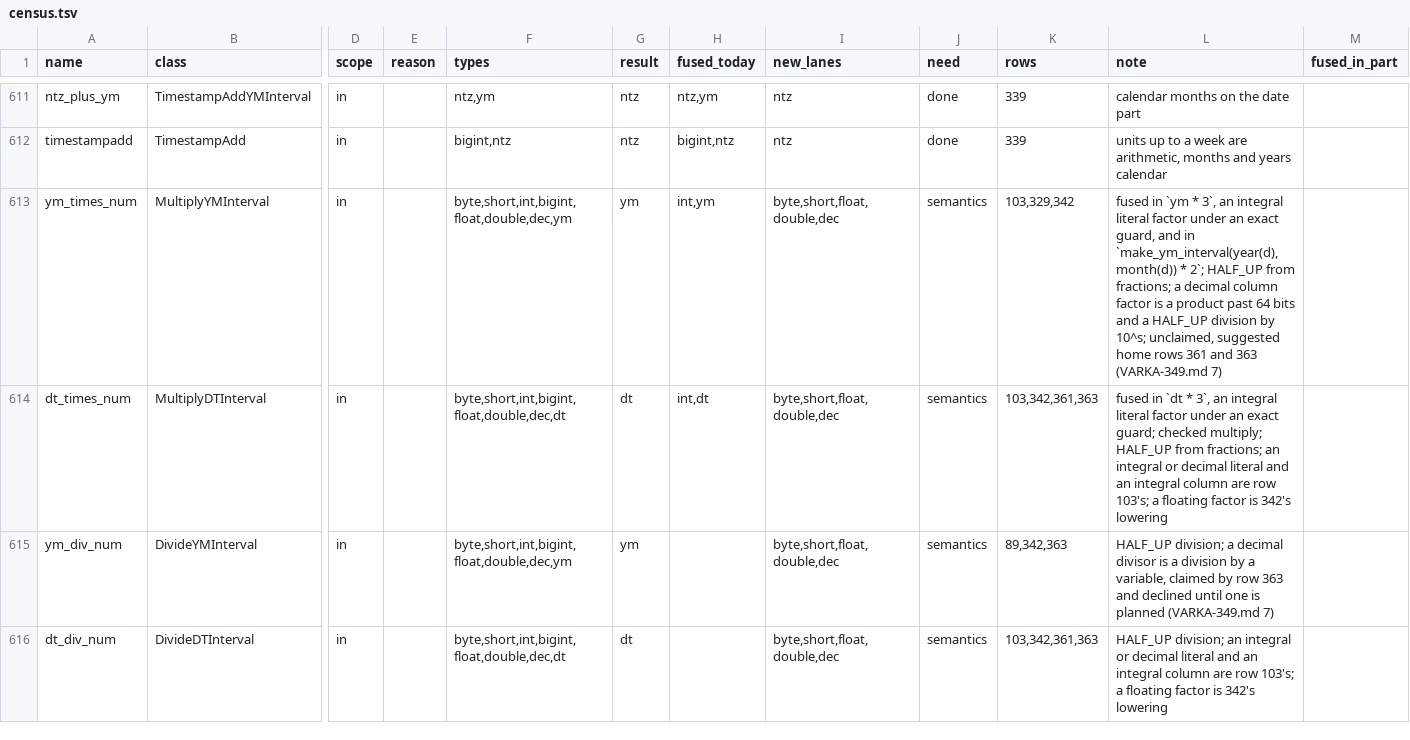
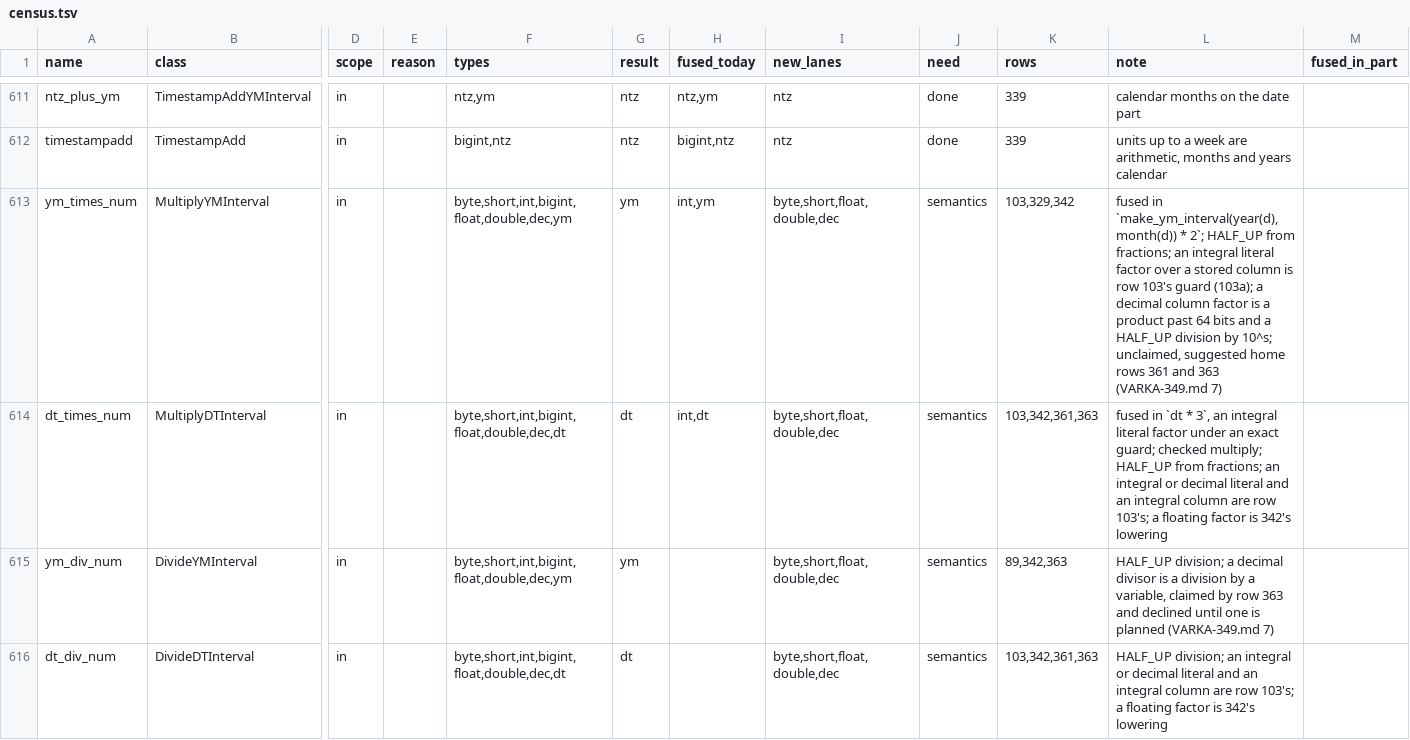
Before and after one commit to vecbricks/varka, a TSV file: sql/varka/plans/m8/census.tsv, drawn as a sheet; only a part is shown, gaps mark what is left out; the diff names each change by its address in the sheet, - before the commit and + after, or states it on an @@ line.

```diff
--- a/sql/varka/plans/m8/census.tsv
+++ b/sql/varka/plans/m8/census.tsv
-L613 (note): fused in `ym * 3`, an integral literal factor under an exact guard, and in `make_ym_interval(year(d), month(d)) * 2`; HALF_UP from fractions; a decimal…
+L613 (note): fused in `make_ym_interval(year(d), month(d)) * 2`; HALF_UP from fractions; an integral literal factor over a stored column is row 103's guard (103a); a decimal…
```
Also changed, not shown: sql/varka/fuzz/expected_errors.tsv, 20 other files.
